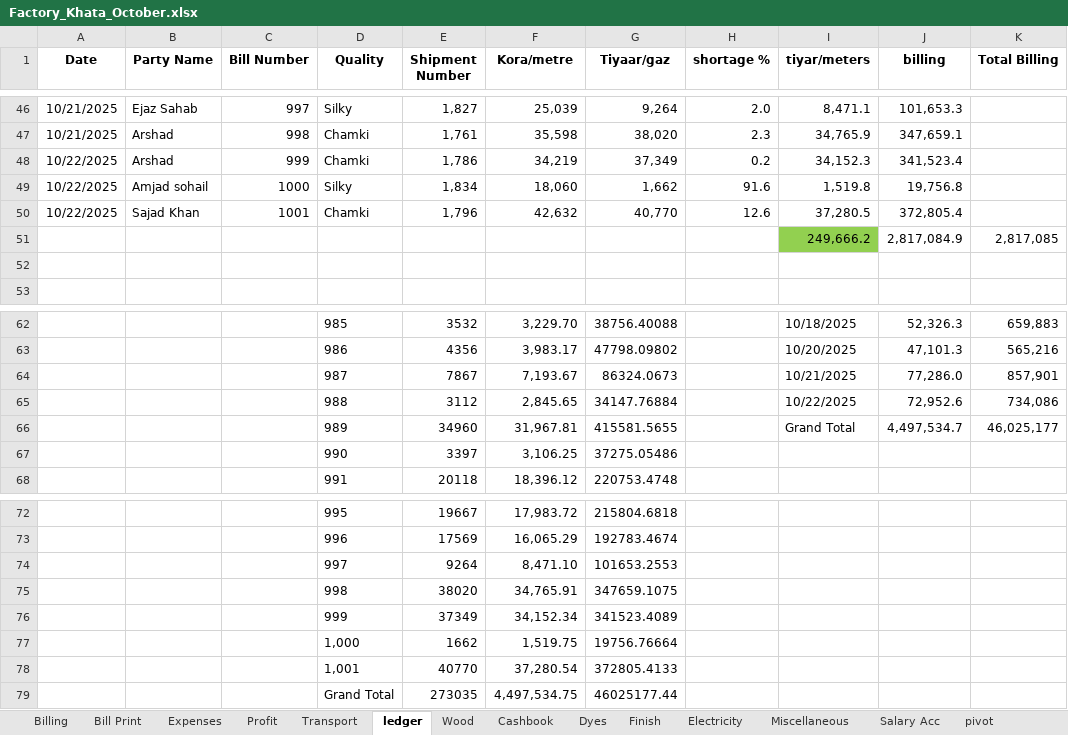
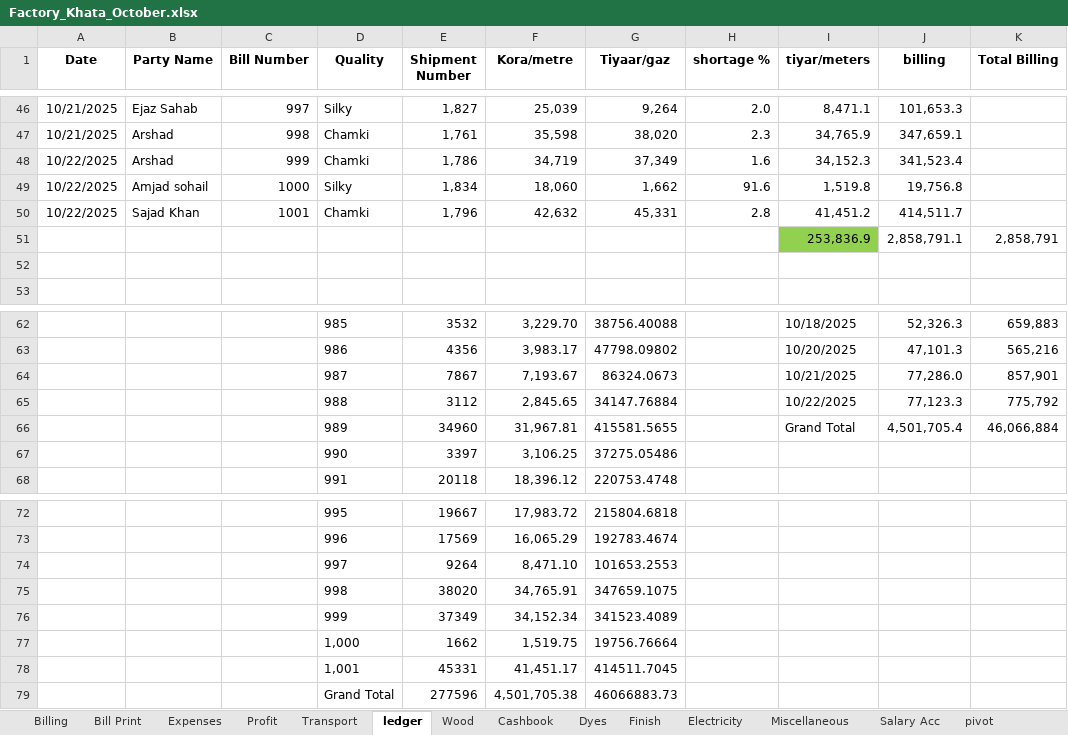
Before and after one commit to omerrazzaq4/AlHamd_Oct, an Excel workbook: Factory_Khata_October.xlsx, sheet ledger, drawn as a sheet; only a part is shown, gaps mark what is left out; values as stored, in another font and other column widths than the file's, no borders; charts and pictures and table styles not drawn; removed rows and columns are numbered as before the commit, all else as after; the diff names each change by its address in the sheet, - before the commit and + after, or states it on an @@ line.

```diff
--- a/Factory_Khata_October.xlsx (sheet ledger)
+++ b/Factory_Khata_October.xlsx (sheet ledger)
-F48 (Kora/metre): 34,219
+F48 (Kora/metre): 34,719
-H48 (shortage %): 0.2
+H48 (shortage %): 1.6
-G50 (Tiyaar/gaz): 40,770
+G50 (Tiyaar/gaz): 45,331
-H50 (shortage %): 12.6
+H50 (shortage %): 2.8
-I50 (tiyar/meters): 37,280.5
+I50 (tiyar/meters): 41,451.2
-J50 (billing): 372,805.4
+J50 (billing): 414,511.7
-row 51:  |  |  |  |  |  |  |  | 249,666.2 | 2,817,084.9 | 2,817,085
+row 51:  |  |  |  |  |  |  |  | 253,836.9 | 2,858,791.1 | 2,858,791
-J65 (billing): 72,952.6
+J65 (billing): 77,123.3
-K65 (Total Billing): 734,086
+K65 (Total Billing): 775,792
-J66 (billing): 4,497,534.7
+J66 (billing): 4,501,705.4
-K66 (Total Billing): 46,025,177
+K66 (Total Billing): 46,066,884
-row 78:  |  |  | 1,001 | 40770 | 37,280.54 | 372805.4133
-row 79:  |  |  | Grand Total | 273035 | 4,497,534.75 | 46025177.44
+row 78:  |  |  | 1,001 | 45331 | 41,451.17 | 414511.7045
+row 79:  |  |  | Grand Total | 277596 | 4,501,705.38 | 46066883.73
```
Also changed, not shown: sheet Wood, sheet Cashbook, sheet Billing, sheet pivot, sheet Profit, sheet Running Acc, 2 more sheets, charts or pictures.
